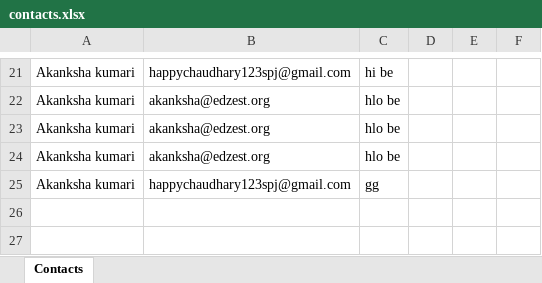
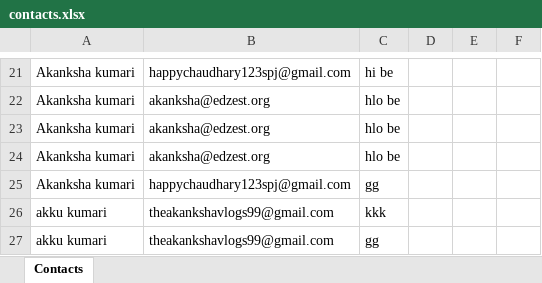
Before and after one commit to imtiyaz597/projectdoc, an Excel workbook: backend/contacts.xlsx, sheet Contacts, drawn as a sheet; only a part is shown, gaps mark what is left out; values as stored, in another font and other column widths than the file's, no borders; the diff names each change by its address in the sheet, - before the commit and + after, or states it on an @@ line.

```diff
--- a/backend/contacts.xlsx (sheet Contacts)
+++ b/backend/contacts.xlsx (sheet Contacts)
+row 26: akku kumari | theakankshavlogs99@gmail.com | kkk
+row 27: akku kumari | theakankshavlogs99@gmail.com | gg
```
Also changed, not shown: 4 other files.
